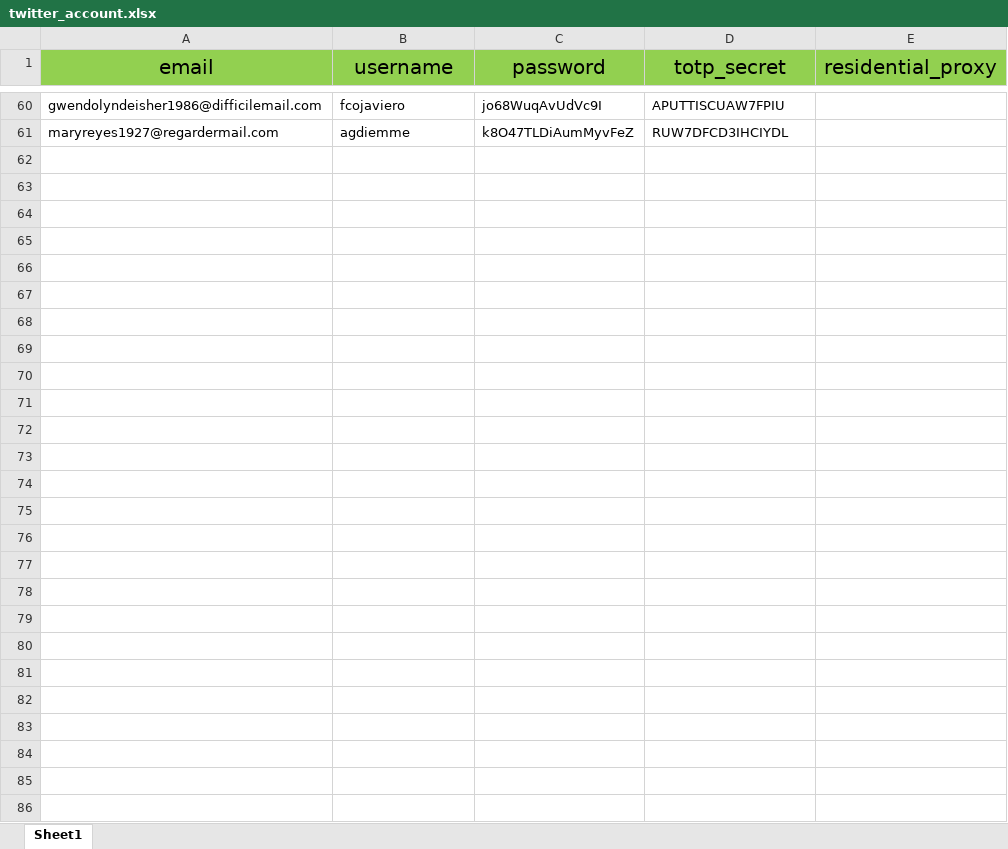
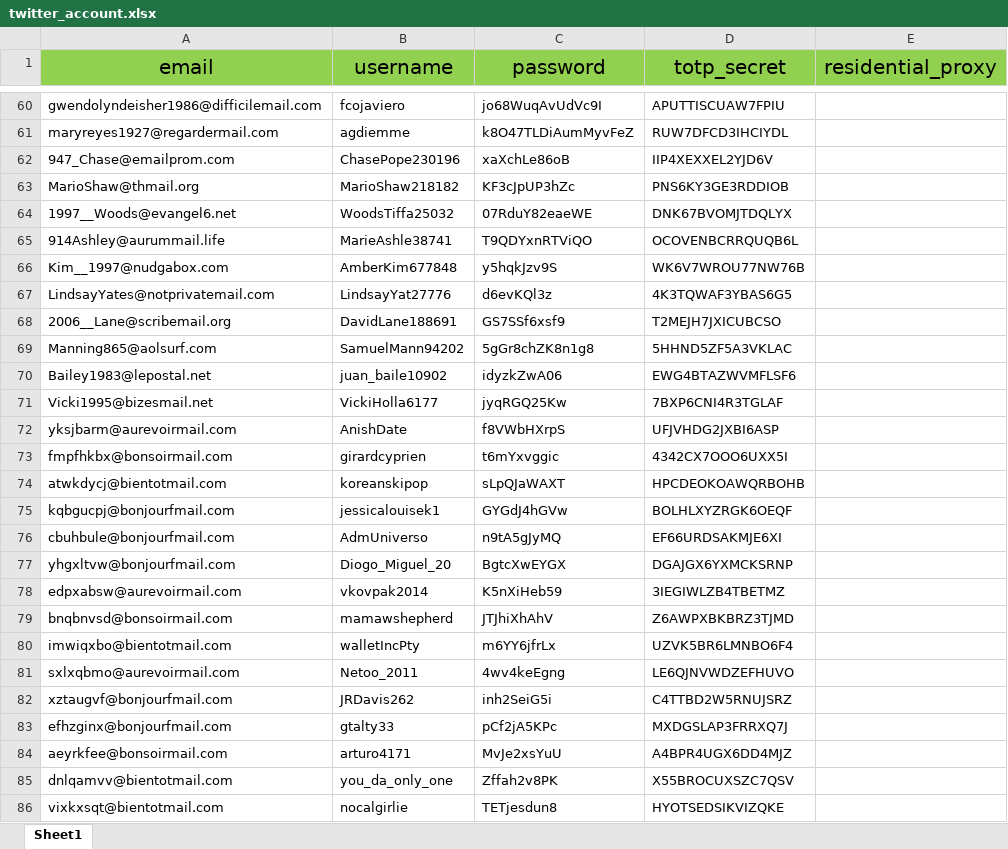
Before and after one commit to JaydenDan/SolanaHunter, an Excel workbook: twitter_account.xlsx, sheet Sheet1, drawn as a sheet; only a part is shown, gaps mark what is left out; values as stored, in another font and other column widths than the file's, no borders; the diff names each change by its address in the sheet, - before the commit and + after, or states it on an @@ line.

Commit message:
🔧 更新 README 和推特账号文件
✨ 主要变更:
- 在 README.md 中新增相同代币符号数量和名称数量的字段描述
- 更新 twitter_account.xlsx 文件，内容有所更改

🐛 改进:
- 提升文档的完整性和可读性，确保用户能够更好地理解代币监控相关信息

```diff
--- a/twitter_account.xlsx (sheet Sheet1)
+++ b/twitter_account.xlsx (sheet Sheet1)
+row 62: 947_Chase@emailprom.com | ChasePope230196 | xaXchLe86oB | IIP4XEXXEL2YJD6V
+row 63: MarioShaw@thmail.org | MarioShaw218182 | KF3cJpUP3hZc | PNS6KY3GE3RDDIOB
+row 64: 1997__Woods@evangel6.net | WoodsTiffa25032 | 07RduY82eaeWE | DNK67BVOMJTDQLYX
+row 65: 914Ashley@aurummail.life | MarieAshle38741 | T9QDYxnRTViQO | OCOVENBCRRQUQB6L
+row 66: Kim__1997@nudgabox.com | AmberKim677848 | y5hqkJzv9S | WK6V7WROU77NW76B
+row 67: LindsayYates@notprivatemail.com | LindsayYat27776 | d6evKQl3z | 4K3TQWAF3YBAS6G5
+row 68: 2006__Lane@scribemail.org | DavidLane188691 | GS7SSf6xsf9 | T2MEJH7JXICUBCSO
+row 69: Manning865@aolsurf.com | SamuelMann94202 | 5gGr8chZK8n1g8 | 5HHND5ZF5A3VKLAC
+row 70: Bailey1983@lepostal.net | juan_baile10902 | idyzkZwA06 | EWG4BTAZWVMFLSF6
+row 71: Vicki1995@bizesmail.net | VickiHolla6177 | jyqRGQ25Kw | 7BXP6CNI4R3TGLAF
+row 72: yksjbarm@aurevoirmail.com | AnishDate | f8VWbHXrpS | UFJVHDG2JXBI6ASP
+row 73: fmpfhkbx@bonsoirmail.com | girardcyprien | t6mYxvggic | 4342CX7OOO6UXX5I
+row 74: atwkdycj@bientotmail.com | koreanskipop | sLpQJaWAXT | HPCDEOKOAWQRBOHB
+row 75: kqbgucpj@bonjourfmail.com | jessicalouisek1 | GYGdJ4hGVw | BOLHLXYZRGK6OEQF
+row 76: cbuhbule@bonjourfmail.com | AdmUniverso | n9tA5gJyMQ | EF66URDSAKMJE6XI
+row 77: yhgxltvw@bonjourfmail.com | Diogo_Miguel_20 | BgtcXwEYGX | DGAJGX6YXMCKSRNP
+row 78: edpxabsw@aurevoirmail.com | vkovpak2014 | K5nXiHeb59 | 3IEGIWLZB4TBETMZ
+row 79: bnqbnvsd@bonsoirmail.com | mamawshepherd | JTJhiXhAhV | Z6AWPXBKBRZ3TJMD
+row 80: imwiqxbo@bientotmail.com | walletIncPty | m6YY6jfrLx | UZVK5BR6LMNBO6F4
+row 81: sxlxqbmo@aurevoirmail.com | Netoo_2011 | 4wv4keEgng | LE6QJNVWDZEFHUVO
+row 82: xztaugvf@bonjourfmail.com | JRDavis262 | inh2SeiG5i | C4TTBD2W5RNUJSRZ
+row 83: efhzginx@bonjourfmail.com | gtalty33 | pCf2jA5KPc | MXDGSLAP3FRRXQ7J
+row 84: aeyrkfee@bonsoirmail.com | arturo4171 | MvJe2xsYuU | A4BPR4UGX6DD4MJZ
+row 85: dnlqamvv@bientotmail.com | you_da_only_one | Zffah2v8PK | X55BROCUXSZC7QSV
+row 86: vixkxsqt@bientotmail.com | nocalgirlie | TETjesdun8 | HYOTSEDSIKVIZQKE
```
Also changed, not shown: 1 other file.
